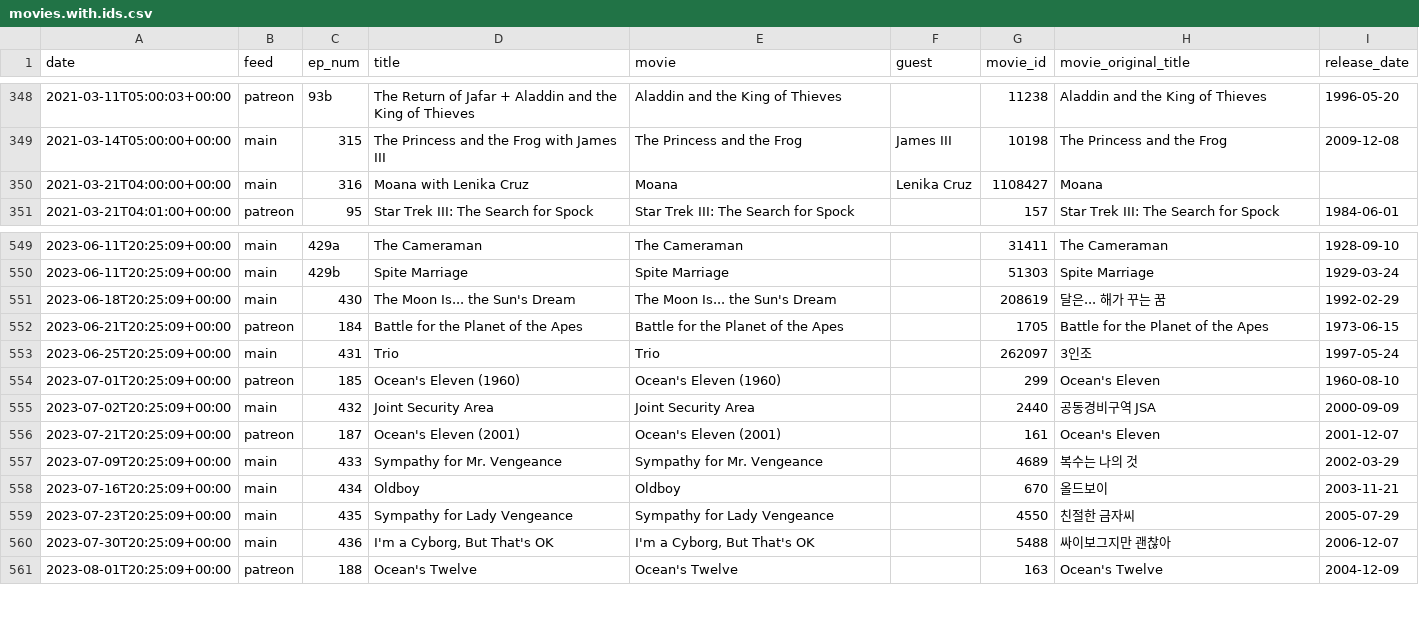
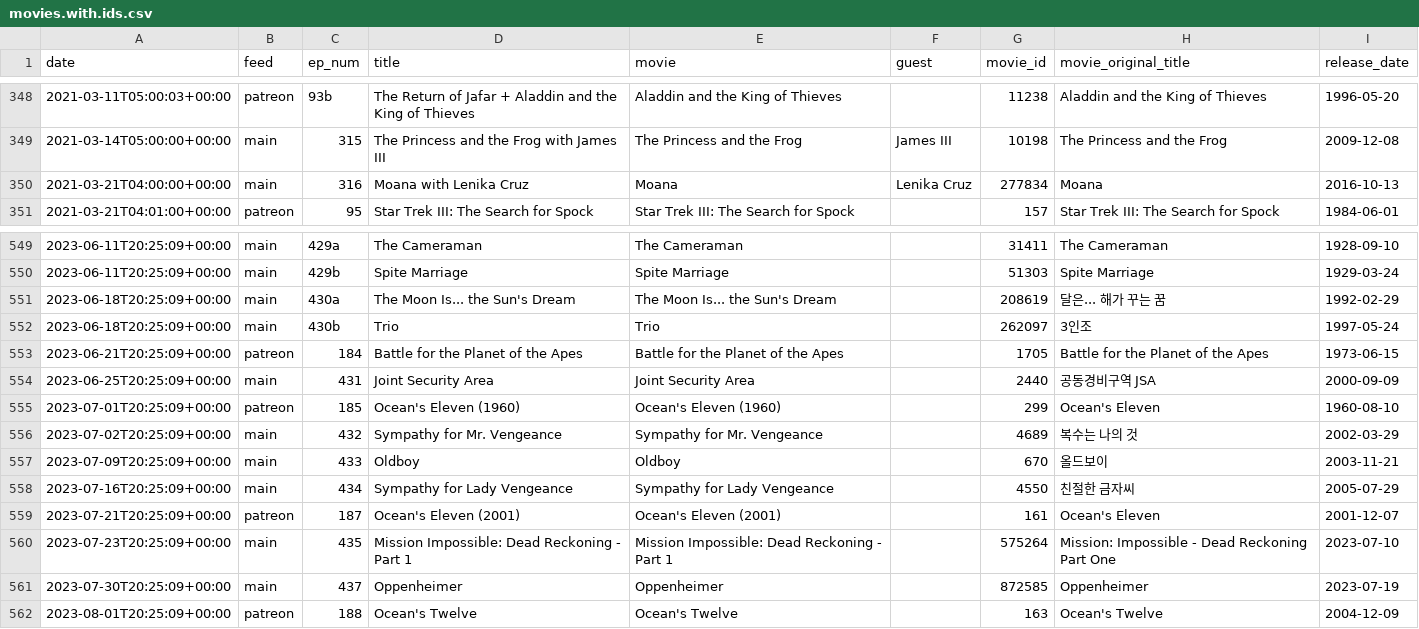
Before and after one commit to mark-jb/blankcheck, a CSV file: movies.with.ids.csv, drawn as a sheet; only a part is shown, gaps mark what is left out; the diff covers the shown part only.

```diff
--- a/movies.with.ids.csv
+++ b/movies.with.ids.csv
@@ -349,3 +349,3 @@ date,feed,ep_num,title,movie,guest,movie_id,movie_original_title,release_date
 2021-03-14T05:00:00+00:00,main,315,The Princess and the Frog with James III,The Princess and the Frog,James III,10198,The Princess and the Frog,2009-12-08
-2021-03-21T04:00:00+00:00,main,316,Moana with Lenika Cruz,Moana,Lenika Cruz,1108427,Moana,
+2021-03-21T04:00:00+00:00,main,316,Moana with Lenika Cruz,Moana,Lenika Cruz,277834,Moana,2016-10-13
 2021-03-21T04:01:00+00:00,patreon,95,Star Trek III: The Search for Spock,Star Trek III: The Search for Spock,,157,Star Trek III: The Search for Spock,1984-06-01
@@ -550,12 +550,13 @@ date,feed,ep_num,title,movie,guest,movie_id,movie_original_title,release_date
 2023-06-11T20:25:09+00:00,main,429b,Spite Marriage,Spite Marriage,,51303,Spite Marriage,1929-03-24
-2023-06-18T20:25:09+00:00,main,430,The Moon Is... the Sun's Dream,The Moon Is... the Sun's Dream,,208619,달은... 해가 꾸는 꿈,1992-02-29
+2023-06-18T20:25:09+00:00,main,430a,The Moon Is... the Sun's Dream,The Moon Is... the Sun's Dream,,208619,달은... 해가 꾸는 꿈,1992-02-29
+2023-06-18T20:25:09+00:00,main,430b,Trio,Trio,,262097,3인조,1997-05-24
 2023-06-21T20:25:09+00:00,patreon,184,Battle for the Planet of the Apes,Battle for the Planet of the Apes,,1705,Battle for the Planet of the Apes,1973-06-15
-2023-06-25T20:25:09+00:00,main,431,Trio,Trio,,262097,3인조,1997-05-24
+2023-06-25T20:25:09+00:00,main,431,Joint Security Area,Joint Security Area,,2440,공동경비구역 JSA,2000-09-09
 2023-07-01T20:25:09+00:00,patreon,185,Ocean's Eleven (1960),Ocean's Eleven (1960),,299,Ocean's Eleven,1960-08-10
-2023-07-02T20:25:09+00:00,main,432,Joint Security Area,Joint Security Area,,2440,공동경비구역 JSA,2000-09-09
+2023-07-02T20:25:09+00:00,main,432,Sympathy for Mr. Vengeance,Sympathy for Mr. Vengeance,,4689,복수는 나의 것,2002-03-29
+2023-07-09T20:25:09+00:00,main,433,Oldboy,Oldboy,,670,올드보이,2003-11-21
+2023-07-16T20:25:09+00:00,main,434,Sympathy for Lady Vengeance,Sympathy for Lady Vengeance,,4550,친절한 금자씨,2005-07-29
 2023-07-21T20:25:09+00:00,patreon,187,Ocean's Eleven (2001),Ocean's Eleven (2001),,161,Ocean's Eleven,2001-12-07
-2023-07-09T20:25:09+00:00,main,433,Sympathy for Mr. Vengeance,Sympathy for Mr. Vengeance,,4689,복수는 나의 것,2002-03-29
-2023-07-16T20:25:09+00:00,main,434,Oldboy,Oldboy,,670,올드보이,2003-11-21
-2023-07-23T20:25:09+00:00,main,435,Sympathy for Lady Vengeance,Sympathy for Lady Vengeance,,4550,친절한 금자씨,2005-07-29
-2023-07-30T20:25:09+00:00,main,436,"I'm a Cyborg, But That's OK","I'm a Cyborg, But That's OK",,5488,싸이보그지만 괜찮아,2006-12-07
+2023-07-23T20:25:09+00:00,main,435,Mission Impossible: Dead Reckoning - Part 1,Mission Impossible: Dead Reckoning - Part 1,,575264,Mission: Impossible - Dead Reckoning Part One,2023-07-10
+2023-07-30T20:25:09+00:00,main,437,Oppenheimer,Oppenheimer,,872585,Oppenheimer,2023-07-19
 2023-08-01T20:25:09+00:00,patreon,188,Ocean's Twelve,Ocean's Twelve,,163,Ocean's Twelve,2004-12-09
```
Also changed, not shown: 1 added row and 21 edited cells elsewhere in this file, movies.cleaned.csv, 19 other files.
